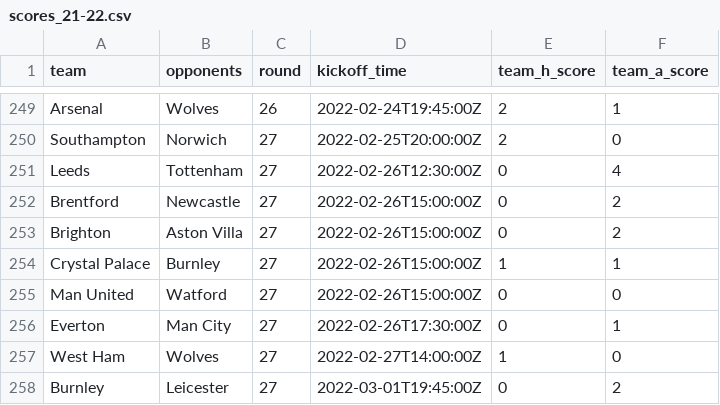
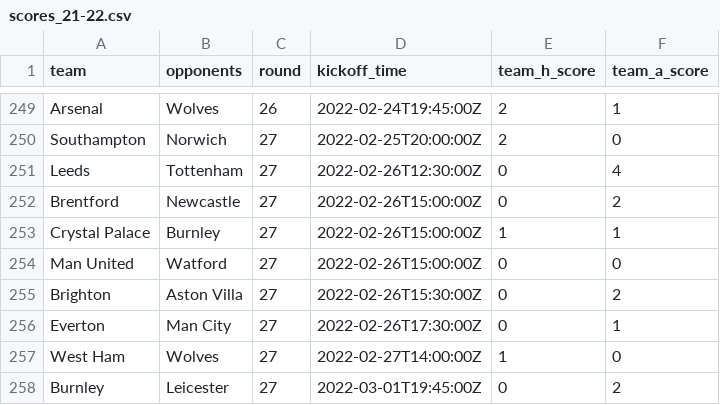
Before and after one commit to eivindhammers/filserver, a CSV file: scores_21-22.csv, drawn as a sheet; only a part is shown, gaps mark what is left out; removed rows and columns are numbered as before the commit, all else as after; the diff names each change by its address in the sheet, - before the commit and + after, or states it on an @@ line.

Commit message:
update scores

```diff
--- a/scores_21-22.csv
+++ b/scores_21-22.csv
-row 253: Brighton | Aston Villa | 27 | 2022-02-26T15:00:00Z | 0 | 2
+row 255: Brighton | Aston Villa | 27 | 2022-02-26T15:30:00Z | 0 | 2
```
